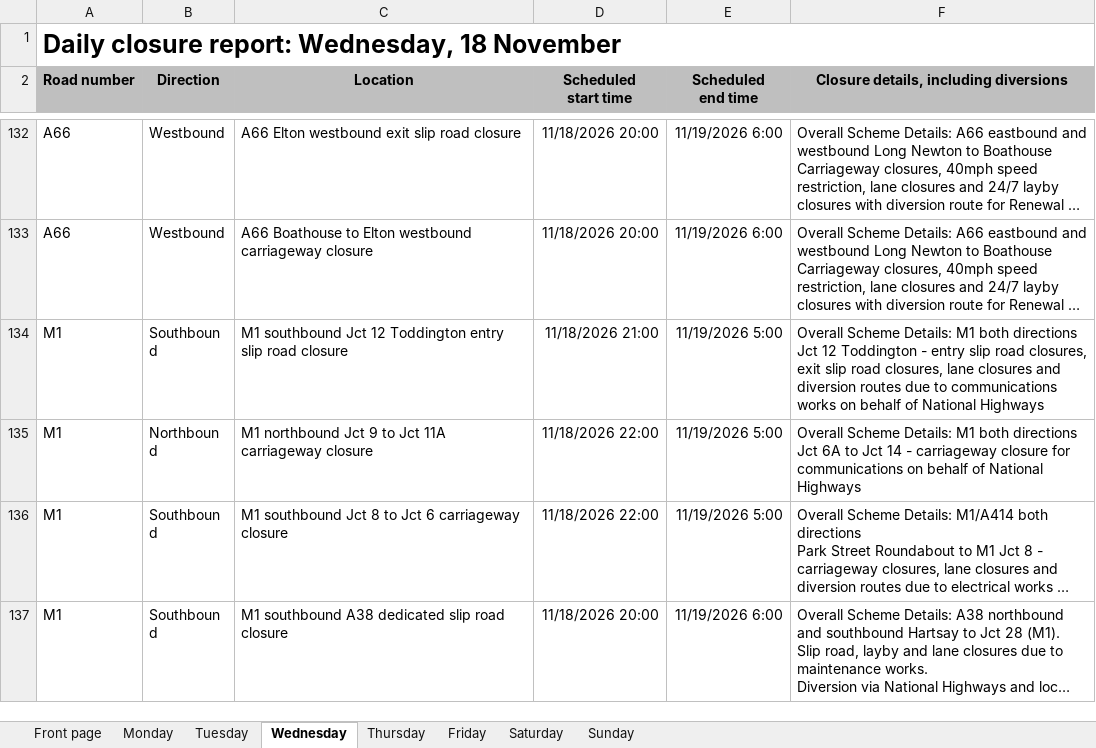
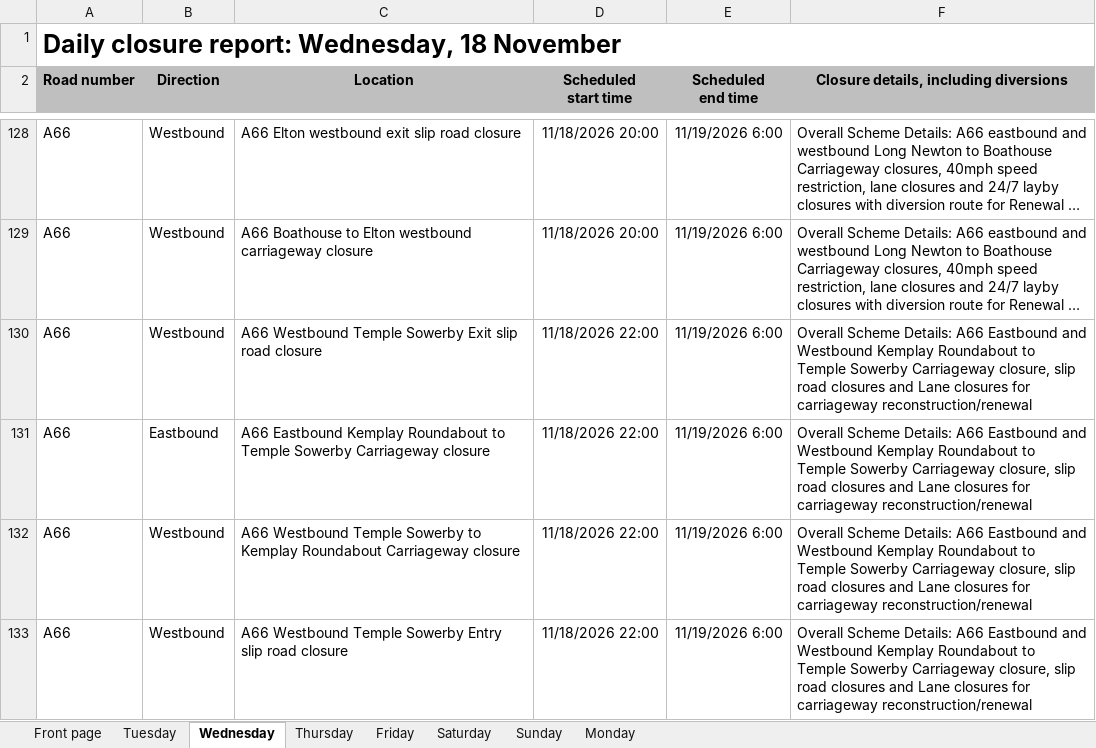
Before and after one commit to mnmred/uk-route-checker, an Excel workbook: closures.xlsx, sheet Wednesday, drawn as a sheet; only a part is shown, gaps mark what is left out; the shorter side is filled out with more unchanged rows; long unchanged cells end in …; values as stored, in another font and other column widths than the file's, no borders; charts and pictures and conditional formats not drawn; the diff covers the shown part only; the diff names each change by its address in the sheet, - before the commit and + after, or states it on an @@ line.

```diff
--- a/closures.xlsx (sheet Wednesday)
+++ b/closures.xlsx (sheet Wednesday)
@@ sheet tab order changed: Front page | Tuesday | Wednesday | Thursday | Friday | Saturday | Sunday | Monday @@
+row 130: A66 | Westbound | A66 Westbound Temple Sowerby Exit slip road closure | 11/18/2026 22:00 | 11/19/2026 6:00 | Overall Scheme Details: A66 Eastbound and Westbound Kemplay Roundabout to Temple Sowerby Carriageway closure, slip road closures and Lane closures for carriageway reconstruction/renewal
+row 131: A66 | Eastbound | A66 Eastbound Kemplay Roundabout to Temple Sowerby Carriageway closure | 11/18/2026 22:00 | 11/19/2026 6:00 | Overall Scheme Details: A66 Eastbound and Westbound Kemplay Roundabout to Temple Sowerby Carriageway closure, slip road closures and Lane closures for carriageway reconstruction/renewal
+row 132: A66 | Westbound | A66 Westbound Temple Sowerby to Kemplay Roundabout Carriageway closure | 11/18/2026 22:00 | 11/19/2026 6:00 | Overall Scheme Details: A66 Eastbound and Westbound Kemplay Roundabout to Temple Sowerby Carriageway closure, slip road closures and Lane closures for carriageway reconstruction/renewal
+row 133: A66 | Westbound | A66 Westbound Temple Sowerby Entry slip road closure | 11/18/2026 22:00 | 11/19/2026 6:00 | Overall Scheme Details: A66 Eastbound and Westbound Kemplay Roundabout to Temple Sowerby Carriageway closure, slip road closures and Lane closures for carriageway reconstruction/renewal
```
Also changed, not shown: 8 added rows, 11 removed rows and 1 moved row elsewhere in this sheet, sheet Monday, sheet Tuesday, sheet Thursday, sheet Friday, sheet Sunday, sheet Saturday, 1 more sheet, formulas that keep their value.
